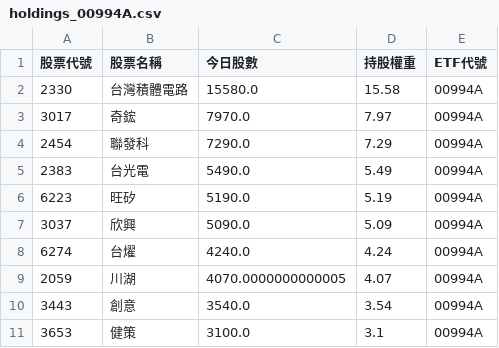
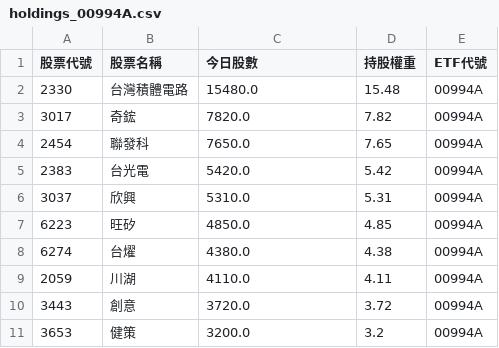
Before and after one commit to caesar263/my-etf-tracker, a CSV file: holdings_00994A.csv, drawn as a sheet.

```diff
--- a/holdings_00994A.csv
+++ b/holdings_00994A.csv
@@ -1,11 +1,11 @@
 股票代號,股票名稱,今日股數,持股權重,ETF代號
-2330,台灣積體電路,15580.0,15.58,00994A
-3017,奇鋐,7970.0,7.97,00994A
-2454,聯發科,7290.0,7.29,00994A
-2383,台光電,5490.0,5.49,00994A
-6223,旺矽,5190.0,5.19,00994A
-3037,欣興,5090.0,5.09,00994A
-6274,台燿,4240.0,4.24,00994A
-2059,川湖,4070.0000000000005,4.07,00994A
-3443,創意,3540.0,3.54,00994A
-3653,健策,3100.0,3.1,00994A
+2330,台灣積體電路,15480.0,15.48,00994A
+3017,奇鋐,7820.0,7.82,00994A
+2454,聯發科,7650.0,7.65,00994A
+2383,台光電,5420.0,5.42,00994A
+3037,欣興,5310.0,5.31,00994A
+6223,旺矽,4850.0,4.85,00994A
+6274,台燿,4380.0,4.38,00994A
+2059,川湖,4110.0,4.11,00994A
+3443,創意,3720.0,3.72,00994A
+3653,健策,3200.0,3.2,00994A
```
Also changed, not shown: final_analysis.csv, holdings_00400A.csv, 14 other files.
